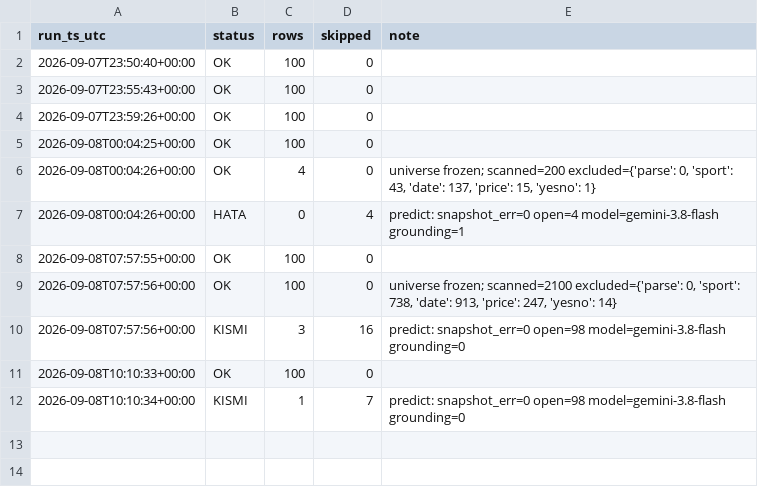
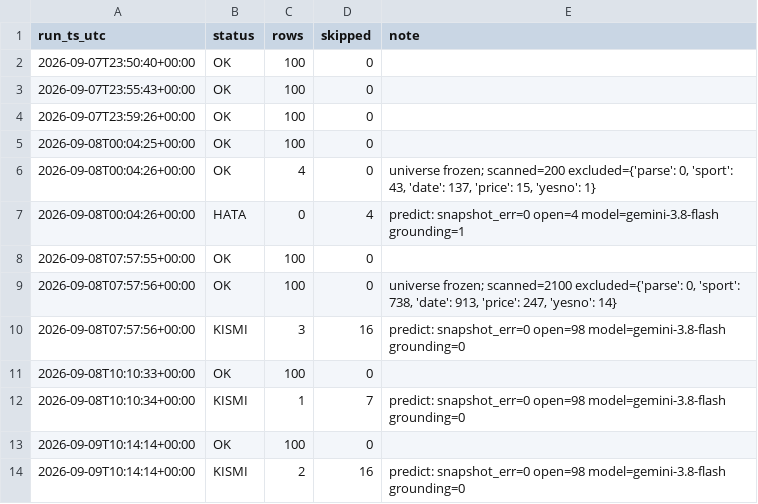
Before and after one commit to ptsertaccalbas-web/pm-deney, a CSV file: data/run_log.csv, drawn as a sheet.

```diff
--- a/data/run_log.csv
+++ b/data/run_log.csv
@@ -12 +12,3 @@ run_ts_utc,status,rows,skipped,note
 2026-09-08T10:10:34+00:00,KISMI,1,7,predict: snapshot_err=0 open=98 model=gemini-3.8-flash grounding=0
+2026-09-09T10:14:14+00:00,OK,100,0,
+2026-09-09T10:14:14+00:00,KISMI,2,16,predict: snapshot_err=0 open=98 model=gemini-3.8-flash grounding=0
```
Also changed, not shown: data/predictions.csv, 6 other files.
